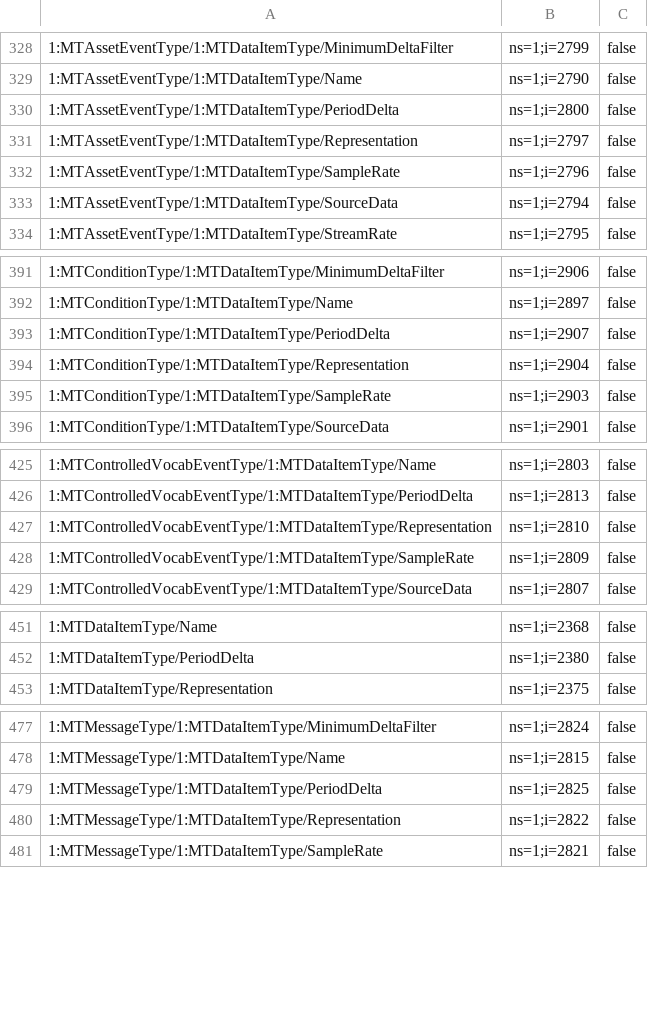
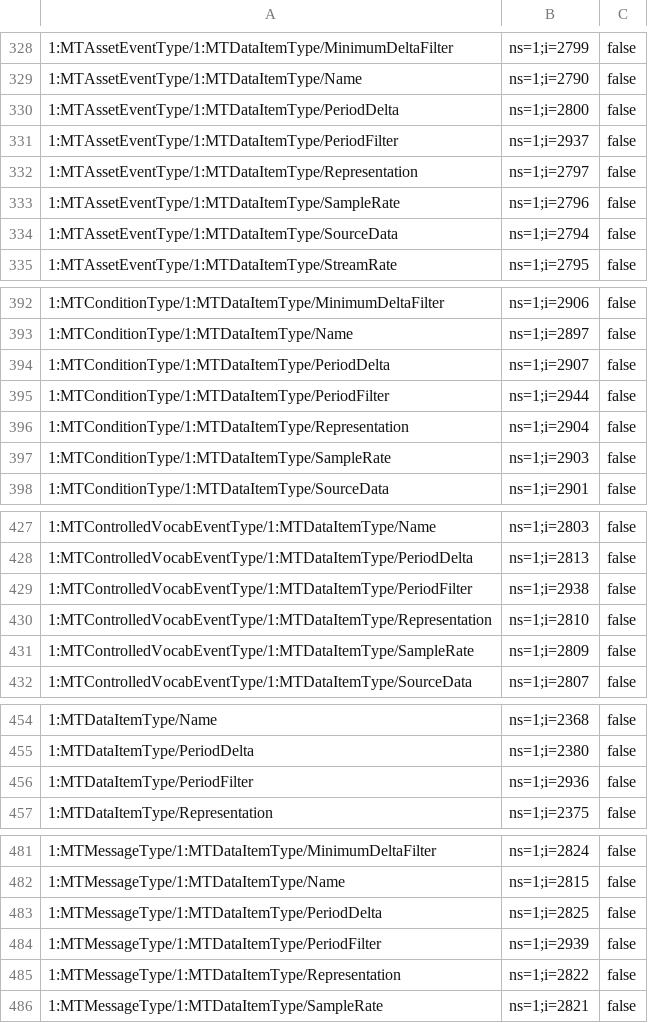
Before and after one commit to mtconnect/opc_ua_architecture, a CSV file: MTConnectNodeIds.csv, drawn as a sheet; only a part is shown, gaps mark what is left out; the diff covers the shown part only; the diff names each change by its address in the sheet, - before the commit and + after, or states it on an @@ line.

Commit message:
Refactored the filter types to base variable properties.

```diff
--- a/MTConnectNodeIds.csv
+++ b/MTConnectNodeIds.csv
+row 331: 1:MTAssetEventType/1:MTDataItemType/PeriodFilter | ns=1;i=2937 | false
+row 395: 1:MTConditionType/1:MTDataItemType/PeriodFilter | ns=1;i=2944 | false
+row 429: 1:MTControlledVocabEventType/1:MTDataItemType/PeriodFilter | ns=1;i=2938 | false
+row 456: 1:MTDataItemType/PeriodFilter | ns=1;i=2936 | false
+row 484: 1:MTMessageType/1:MTDataItemType/PeriodFilter | ns=1;i=2939 | false
```
Also changed, not shown: 5 added rows elsewhere in this file, 3 other files.
